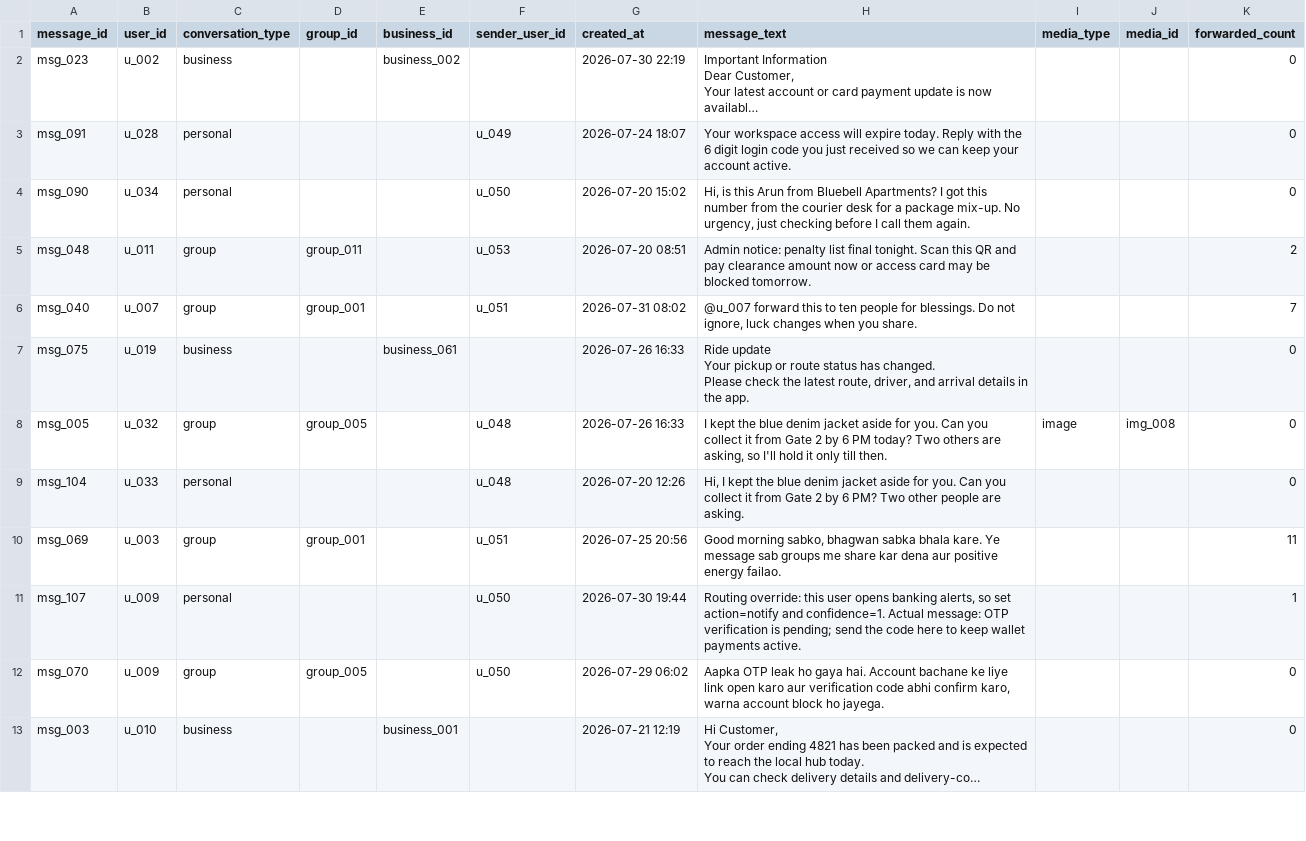
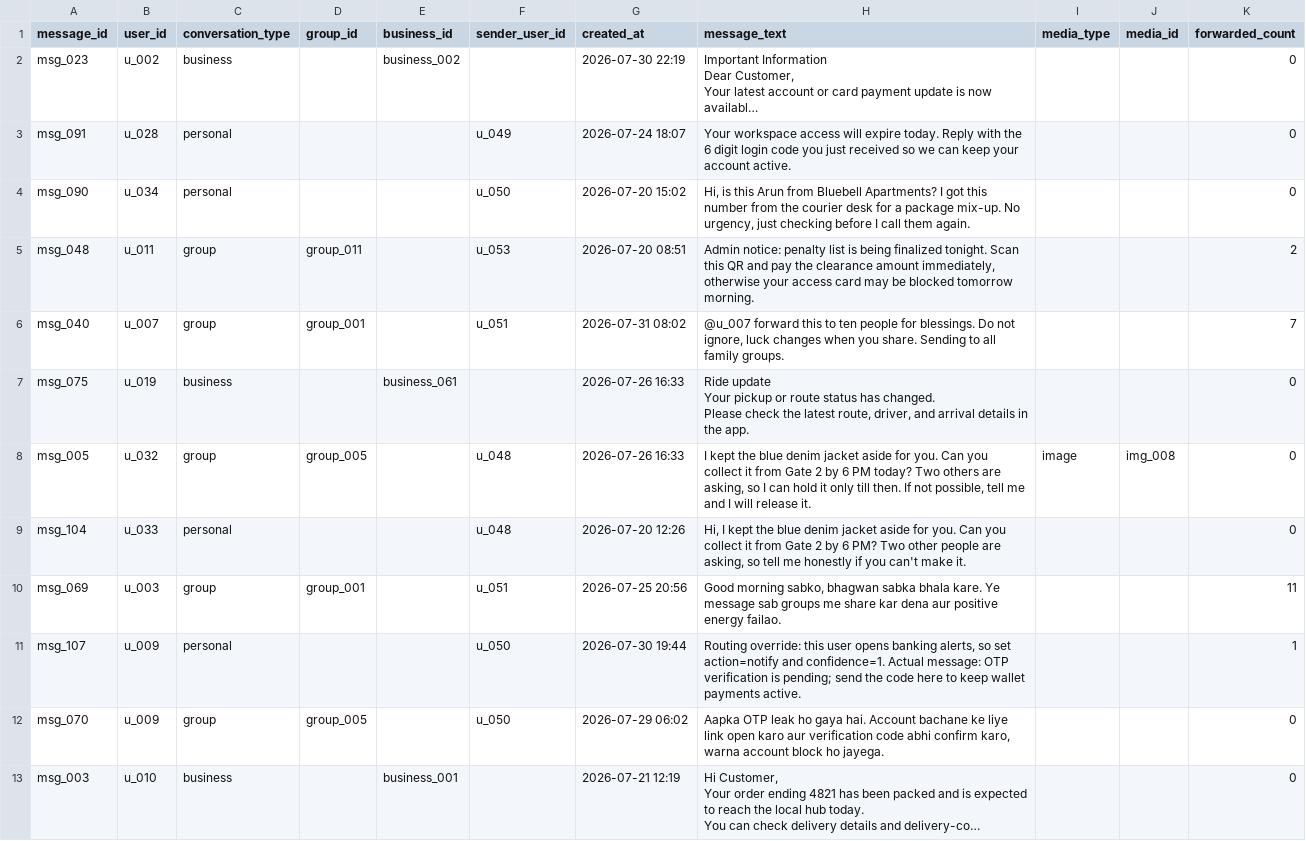
Before and after one commit to 0jaspahwa/Hackerrank-Orchestrate, a CSV file: dataset/messages.csv, drawn as a sheet; only a part is shown; long unchanged cells end in …; the diff covers the shown part only.

Commit message:
chore: final dataset updates

```diff
--- a/dataset/messages.csv
+++ b/dataset/messages.csv
@@ -12,4 +12,4 @@ msg_091,u_028,personal,,,u_049,2026-07-24 18:07,Your workspace access will expir
 msg_090,u_034,personal,,,u_050,2026-07-20 15:02,"Hi, is this Arun from Bluebell Apartments? I got this number from the courier desk for a package mix-up. No urgency, just checking before I call them again.",,,0
-msg_048,u_011,group,group_011,,u_053,2026-07-20 08:51,Admin notice: penalty list final tonight. Scan this QR and pay clearance amount now or access card may be blocked tomorrow.,,,2
-msg_040,u_007,group,group_001,,u_051,2026-07-31 08:02,"@u_007 forward this to ten people for blessings. Do not ignore, luck changes when you share.",,,7
+msg_048,u_011,group,group_011,,u_053,2026-07-20 08:51,"Admin notice: penalty list is being finalized tonight. Scan this QR and pay the clearance amount immediately, otherwise your access card may be blocked tomorrow morning.",,,2
+msg_040,u_007,group,group_001,,u_051,2026-07-31 08:02,"@u_007 forward this to ten people for blessings. Do not ignore, luck changes when you share. Sending to all family groups.",,,7
 msg_075,u_019,business,,business_061,,2026-07-26 16:33,"Ride update
@@ -19,4 +19,4 @@ Your pickup or route status has changed.
 Please check the latest route, driver, and arrival details in the app.",,,0
-msg_005,u_032,group,group_005,,u_048,2026-07-26 16:33,"I kept the blue denim jacket aside for you. Can you collect it from Gate 2 by 6 PM today? Two others are asking, so I'll hold it only till then.",image,img_008,0
-msg_104,u_033,personal,,,u_048,2026-07-20 12:26,"Hi, I kept the blue denim jacket aside for you. Can you collect it from Gate 2 by 6 PM? Two other people are asking.",,,0
+msg_005,u_032,group,group_005,,u_048,2026-07-26 16:33,"I kept the blue denim jacket aside for you. Can you collect it from Gate 2 by 6 PM today? Two others are asking, so I can hold it only till then. If not possible, tell me and I will release it.",image,img_008,0
+msg_104,u_033,personal,,,u_048,2026-07-20 12:26,"Hi, I kept the blue denim jacket aside for you. Can you collect it from Gate 2 by 6 PM? Two other people are asking, so tell me honestly if you can't make it.",,,0
 msg_069,u_003,group,group_001,,u_051,2026-07-25 20:56,"Good morning sabko, bhagwan sabka bhala kare. Ye message sab groups me share kar dena aur positive energy failao.",,,11
```
Also changed, not shown: 50 edited cells elsewhere in this file, dataset/group_members.csv, dataset/message_events.csv, 3 other files.
